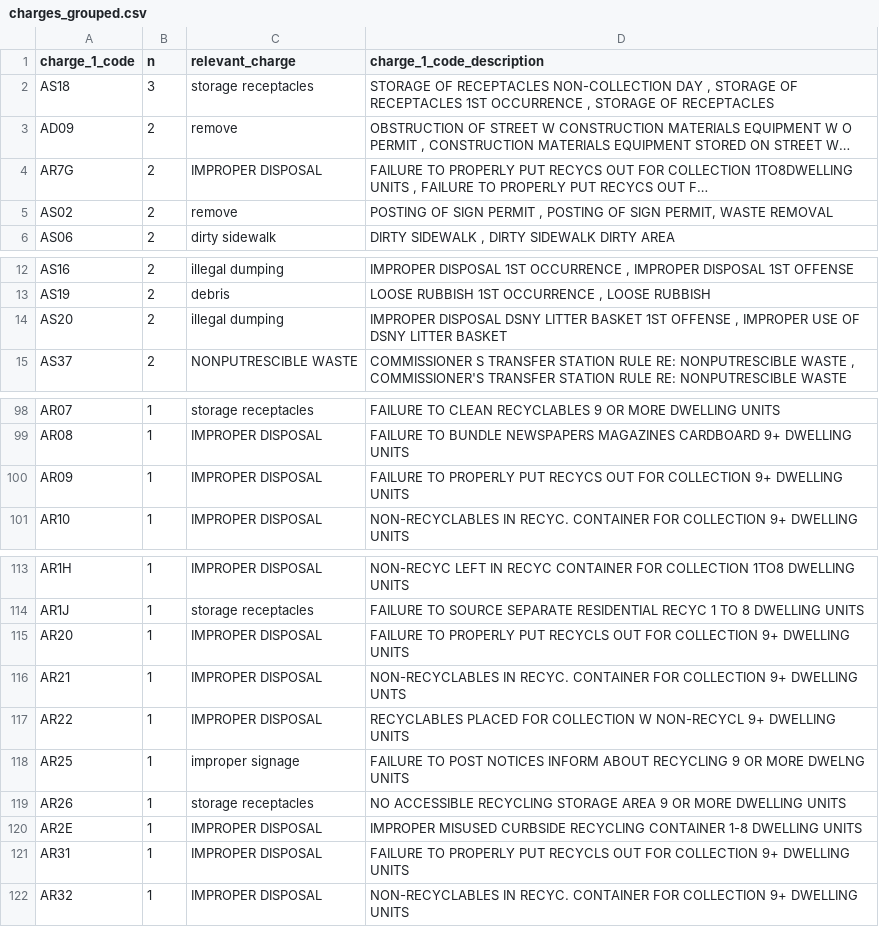
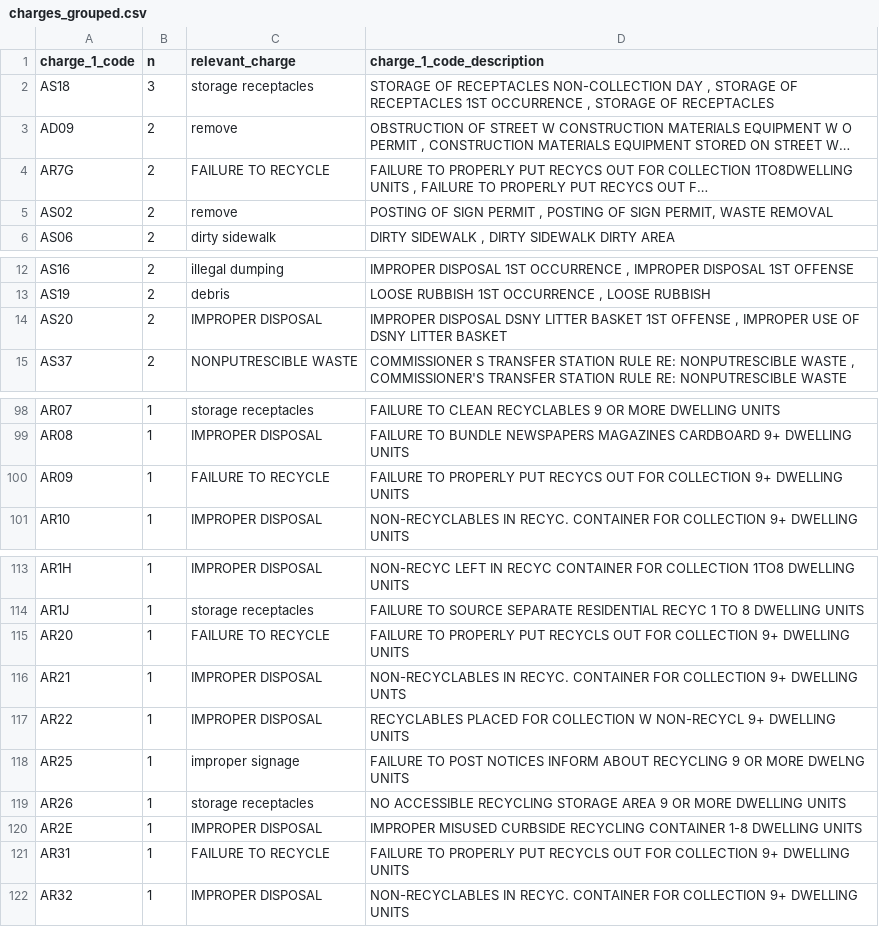
Before and after one commit to NewYorkCityCouncil/street_cleanliness_sept23, a CSV file: data/output/charges_grouped.csv, drawn as a sheet; only a part is shown, gaps mark what is left out; long unchanged cells end in …; the diff covers the shown part only; the diff names each change by its address in the sheet, - before the commit and + after, or states it on an @@ line.

Commit message:
update grouped csv

```diff
--- a/data/output/charges_grouped.csv
+++ b/data/output/charges_grouped.csv
-C4 (relevant_charge): IMPROPER DISPOSAL
+C4 (relevant_charge): FAILURE TO RECYCLE
-C14 (relevant_charge): illegal dumping
+C14 (relevant_charge): IMPROPER DISPOSAL
-C100 (relevant_charge): IMPROPER DISPOSAL
+C100 (relevant_charge): FAILURE TO RECYCLE
-C115 (relevant_charge): IMPROPER DISPOSAL
+C115 (relevant_charge): FAILURE TO RECYCLE
-C121 (relevant_charge): IMPROPER DISPOSAL
+C121 (relevant_charge): FAILURE TO RECYCLE
```
Also changed, not shown: 1 edited cell elsewhere in this file.
